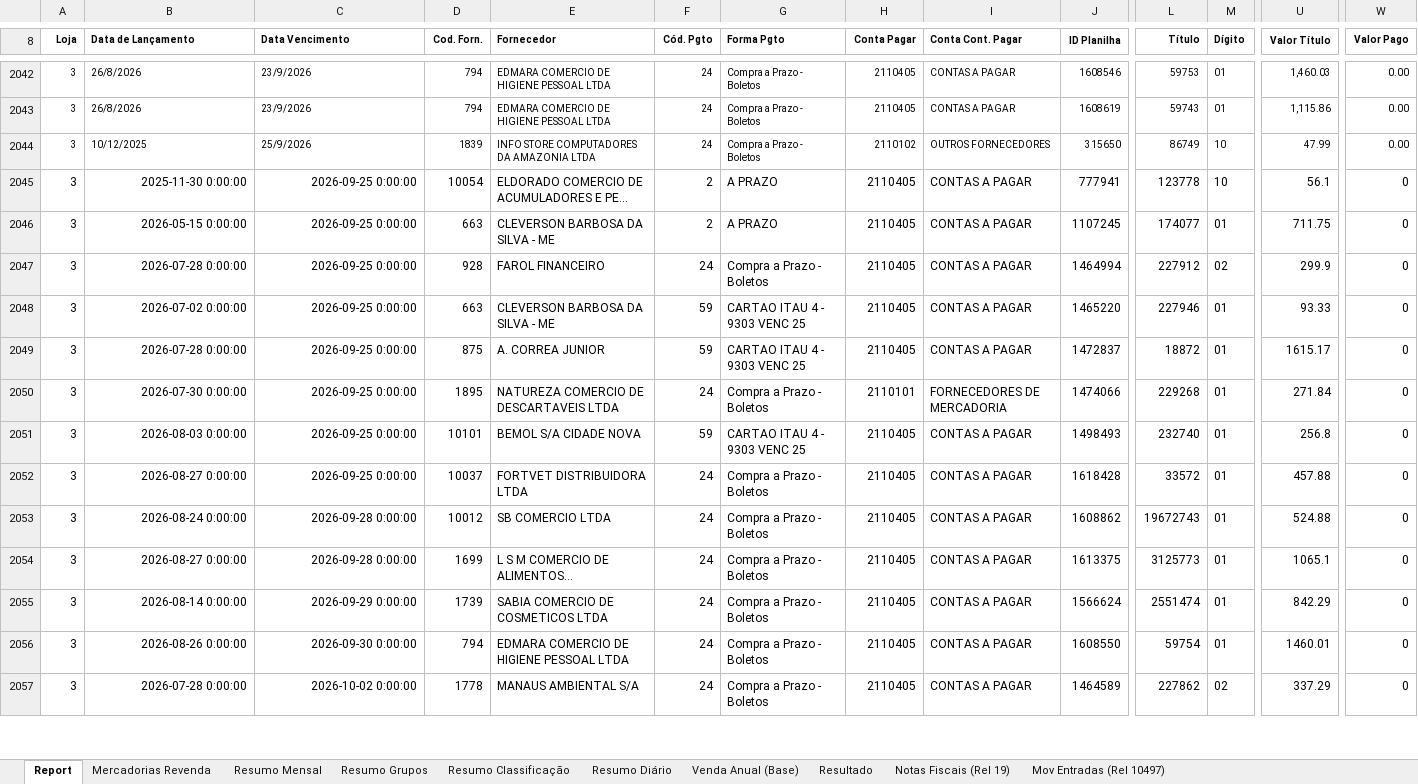
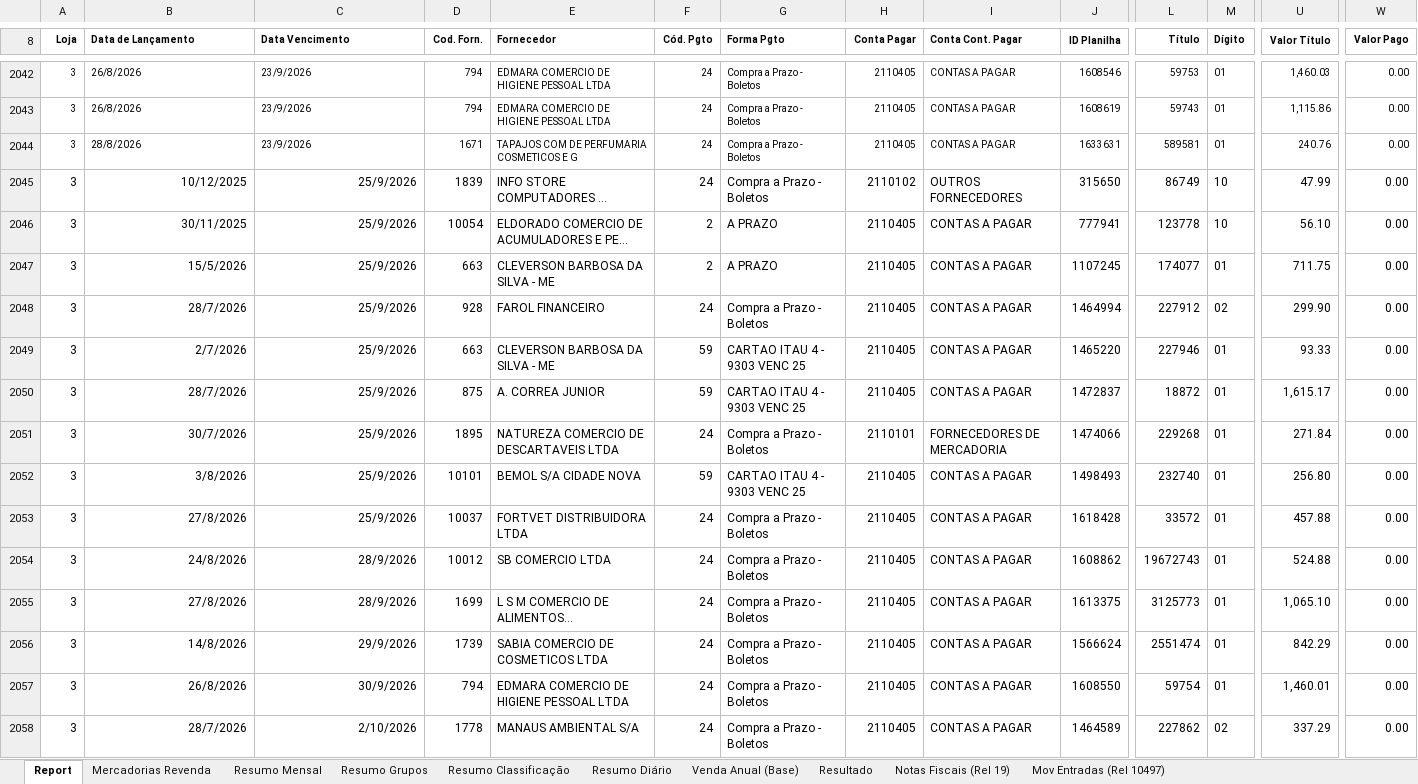
Before and after one commit to neilianesilva2408-collab/boletos---mercadinho, an Excel workbook: boletos mo4.xlsx, sheet Report, drawn as a sheet; only a part is shown, gaps mark what is left out; long unchanged cells end in …; values as stored, in another font and other column widths than the file's, no borders; addresses are those after the commit; rows hold the shown columns only; the diff covers the shown part only; the diff names each change by its address in the sheet, - before the commit and + after, or states it on an @@ line.

```diff
--- a/boletos mo4.xlsx (sheet Report)
+++ b/boletos mo4.xlsx (sheet Report)
+row 2044: 3 | 28/8/2026 | 23/9/2026 | 1671 | TAPAJOS COM DE PERFUMARIA COSMETICOS E G | 24 | Compra a Prazo - Boletos | 2110405 | CONTAS A PAGAR | 1633631 | 589581 | 01 | 240.76 | 0.00
@@ A2045:J2045 text size: larger @@
-B2045:C2045 alignment: left
+B2045:C2045 alignment: right
@@ L2045:M2045 text size: larger @@
@@ U2045 text size: larger @@
@@ W2045 text size: larger @@
-B2046 (Data de Lançamento): 2025-11-30 0:00:00
+B2046 (Data de Lançamento): 30/11/2025
-C2046:C2053 (Data Vencimento): 2026-09-25 0:00:00
+C2046:C2053 (Data Vencimento): 25/9/2026
-U2046 (Valor Título): 56.1
+U2046 (Valor Título): 56.10
-W2046:W2058 (Valor Pago): 0
+W2046:W2058 (Valor Pago): 0.00
-B2047 (Data de Lançamento): 2026-05-15 0:00:00
+B2047 (Data de Lançamento): 15/5/2026
-B2048 (Data de Lançamento): 2026-07-28 0:00:00
+B2048 (Data de Lançamento): 28/7/2026
-U2048 (Valor Título): 299.9
+U2048 (Valor Título): 299.90
-B2049 (Data de Lançamento): 2026-07-02 0:00:00
+B2049 (Data de Lançamento): 2/7/2026
-B2050 (Data de Lançamento): 2026-07-28 0:00:00
+B2050 (Data de Lançamento): 28/7/2026
-U2050 (Valor Título): 1615.17
+U2050 (Valor Título): 1,615.17
-B2051 (Data de Lançamento): 2026-07-30 0:00:00
+B2051 (Data de Lançamento): 30/7/2026
-B2052 (Data de Lançamento): 2026-08-03 0:00:00
+B2052 (Data de Lançamento): 3/8/2026
-U2052 (Valor Título): 256.8
+U2052 (Valor Título): 256.80
-B2053 (Data de Lançamento): 2026-08-27 0:00:00
+B2053 (Data de Lançamento): 27/8/2026
-B2054 (Data de Lançamento): 2026-08-24 0:00:00
+B2054 (Data de Lançamento): 24/8/2026
-C2054:C2055 (Data Vencimento): 2026-09-28 0:00:00
+C2054:C2055 (Data Vencimento): 28/9/2026
-B2055 (Data de Lançamento): 2026-08-27 0:00:00
+B2055 (Data de Lançamento): 27/8/2026
-U2055 (Valor Título): 1065.1
+U2055 (Valor Título): 1,065.10
-B2056 (Data de Lançamento): 2026-08-14 0:00:00
+B2056 (Data de Lançamento): 14/8/2026
-C2056 (Data Vencimento): 2026-09-29 0:00:00
+C2056 (Data Vencimento): 29/9/2026
-B2057 (Data de Lançamento): 2026-08-26 0:00:00
+B2057 (Data de Lançamento): 26/8/2026
-C2057 (Data Vencimento): 2026-09-30 0:00:00
+C2057 (Data Vencimento): 30/9/2026
-U2057 (Valor Título): 1460.01
+U2057 (Valor Título): 1,460.01
-B2058 (Data de Lançamento): 2026-07-28 0:00:00
+B2058 (Data de Lançamento): 28/7/2026
-C2058 (Data Vencimento): 2026-10-02 0:00:00
+C2058 (Data Vencimento): 2/10/2026
```
Also changed, not shown: 137 edited cells and cell formats elsewhere in this sheet, sheet Resumo Diário, sheet Resultado, sheet Resumo Mensal, sheet Resumo Classificação, sheet Mercadorias Revenda, sheet Resumo Grupos, formulas that keep their value, boletos mo2.xlsx, 6 other files.
